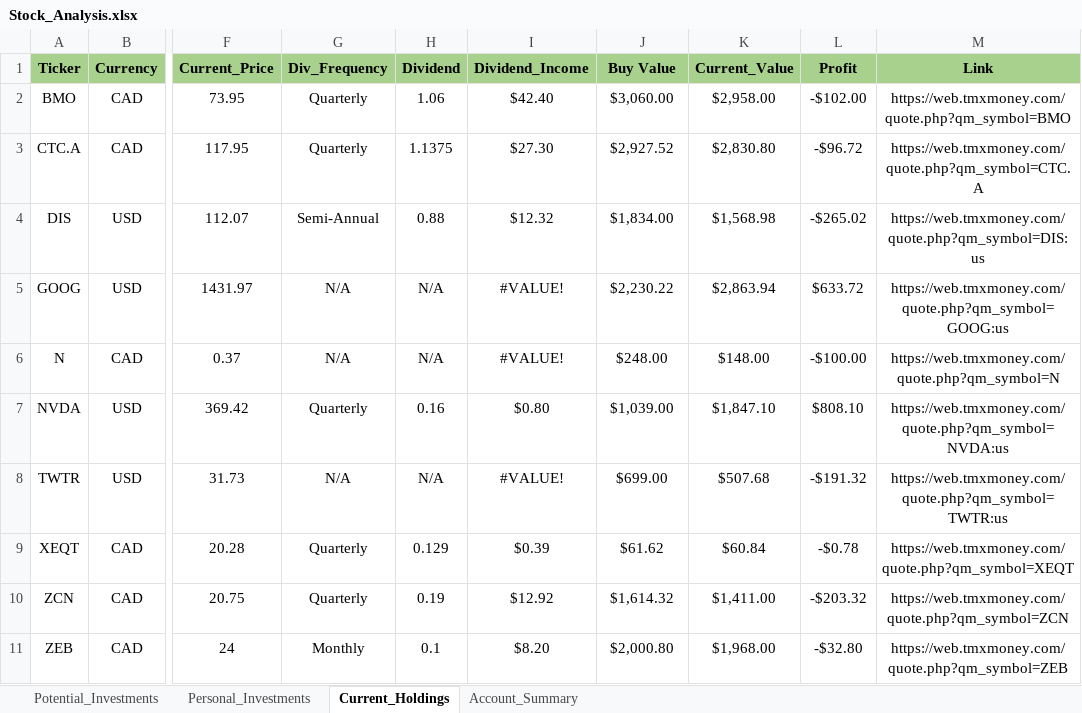
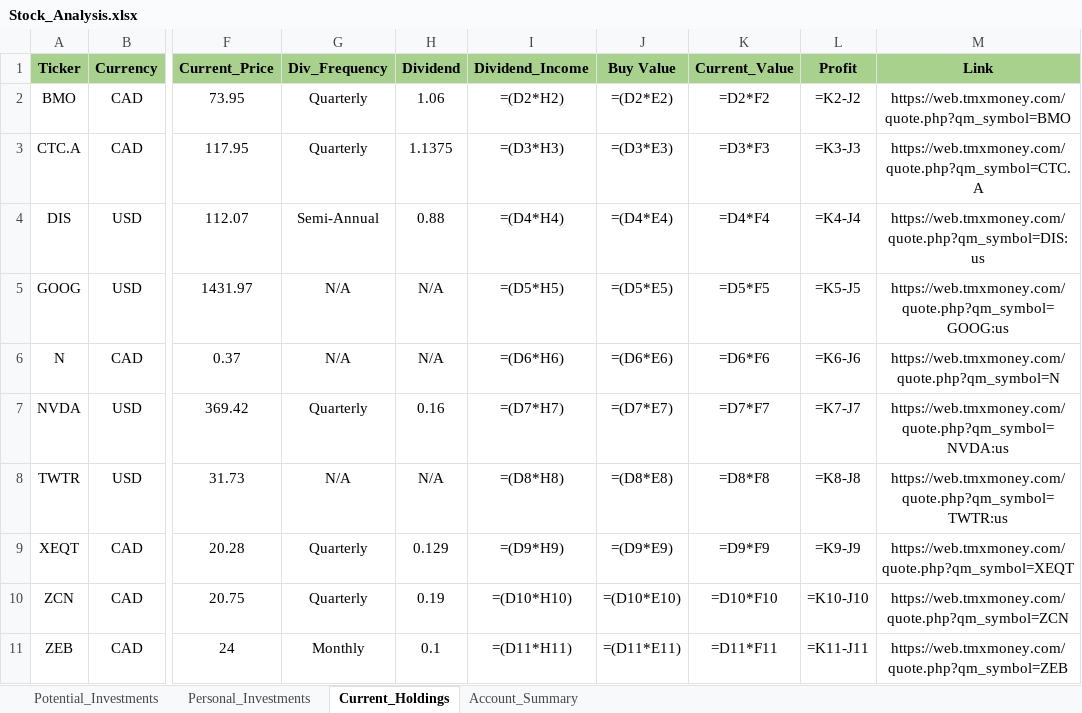
Before and after one commit to ShaktiB/Scraping-Stock-Prices, an Excel workbook: Stock_Analysis.xlsx, sheet Current_Holdings, drawn as a sheet; only a part is shown, gaps mark what is left out; values as stored, in another font and other column widths than the file's, no borders; formulas without a stored value are shown as written; conditional formats not drawn; the diff names each change by its address in the sheet, - before the commit and + after, or states it on an @@ line.

```diff
--- a/Stock_Analysis.xlsx (sheet Current_Holdings)
+++ b/Stock_Analysis.xlsx (sheet Current_Holdings)
-I2 (Dividend_Income): $42.40
+I2 (Dividend_Income): =(D2*H2)
-J2 (Buy Value): $3,060.00
+J2 (Buy Value): =(D2*E2)
-K2 (Current_Value): $2,958.00
+K2 (Current_Value): =D2*F2
-L2 (Profit): -$102.00
+L2 (Profit): =K2-J2
-I3 (Dividend_Income): $27.30
+I3 (Dividend_Income): =(D3*H3)
-J3 (Buy Value): $2,927.52
+J3 (Buy Value): =(D3*E3)
-K3 (Current_Value): $2,830.80
+K3 (Current_Value): =D3*F3
-L3 (Profit): -$96.72
+L3 (Profit): =K3-J3
-I4 (Dividend_Income): $12.32
+I4 (Dividend_Income): =(D4*H4)
-J4 (Buy Value): $1,834.00
+J4 (Buy Value): =(D4*E4)
-K4 (Current_Value): $1,568.98
+K4 (Current_Value): =D4*F4
-L4 (Profit): -$265.02
+L4 (Profit): =K4-J4
-I5 (Dividend_Income): #VALUE!
+I5 (Dividend_Income): =(D5*H5)
-J5 (Buy Value): $2,230.22
+J5 (Buy Value): =(D5*E5)
-K5 (Current_Value): $2,863.94
+K5 (Current_Value): =D5*F5
-L5 (Profit): $633.72
+L5 (Profit): =K5-J5
-I6 (Dividend_Income): #VALUE!
+I6 (Dividend_Income): =(D6*H6)
-J6 (Buy Value): $248.00
+J6 (Buy Value): =(D6*E6)
-K6 (Current_Value): $148.00
+K6 (Current_Value): =D6*F6
-L6 (Profit): -$100.00
+L6 (Profit): =K6-J6
-I7 (Dividend_Income): $0.80
+I7 (Dividend_Income): =(D7*H7)
-J7 (Buy Value): $1,039.00
+J7 (Buy Value): =(D7*E7)
-K7 (Current_Value): $1,847.10
+K7 (Current_Value): =D7*F7
-L7 (Profit): $808.10
+L7 (Profit): =K7-J7
-I8 (Dividend_Income): #VALUE!
+I8 (Dividend_Income): =(D8*H8)
-J8 (Buy Value): $699.00
+J8 (Buy Value): =(D8*E8)
-K8 (Current_Value): $507.68
+K8 (Current_Value): =D8*F8
-L8 (Profit): -$191.32
+L8 (Profit): =K8-J8
-I9 (Dividend_Income): $0.39
+I9 (Dividend_Income): =(D9*H9)
-J9 (Buy Value): $61.62
+J9 (Buy Value): =(D9*E9)
-K9 (Current_Value): $60.84
+K9 (Current_Value): =D9*F9
-L9 (Profit): -$0.78
+L9 (Profit): =K9-J9
-I10 (Dividend_Income): $12.92
+I10 (Dividend_Income): =(D10*H10)
-J10 (Buy Value): $1,614.32
+J10 (Buy Value): =(D10*E10)
-K10 (Current_Value): $1,411.00
+K10 (Current_Value): =D10*F10
-L10 (Profit): -$203.32
+L10 (Profit): =K10-J10
-I11 (Dividend_Income): $8.20
+I11 (Dividend_Income): =(D11*H11)
-J11 (Buy Value): $2,000.80
+J11 (Buy Value): =(D11*E11)
-K11 (Current_Value): $1,968.00
+K11 (Current_Value): =D11*F11
-L11 (Profit): -$32.80
+L11 (Profit): =K11-J11
```
Also changed, not shown: sheet Potential_Investments, sheet Account_Summary.
